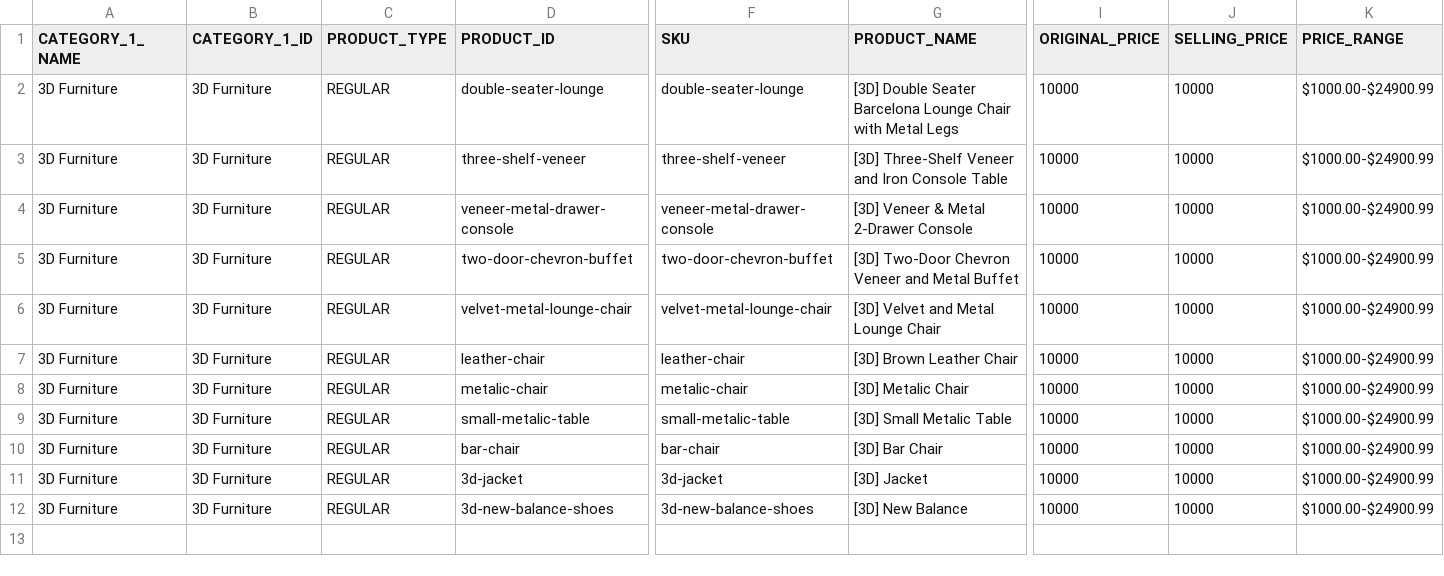
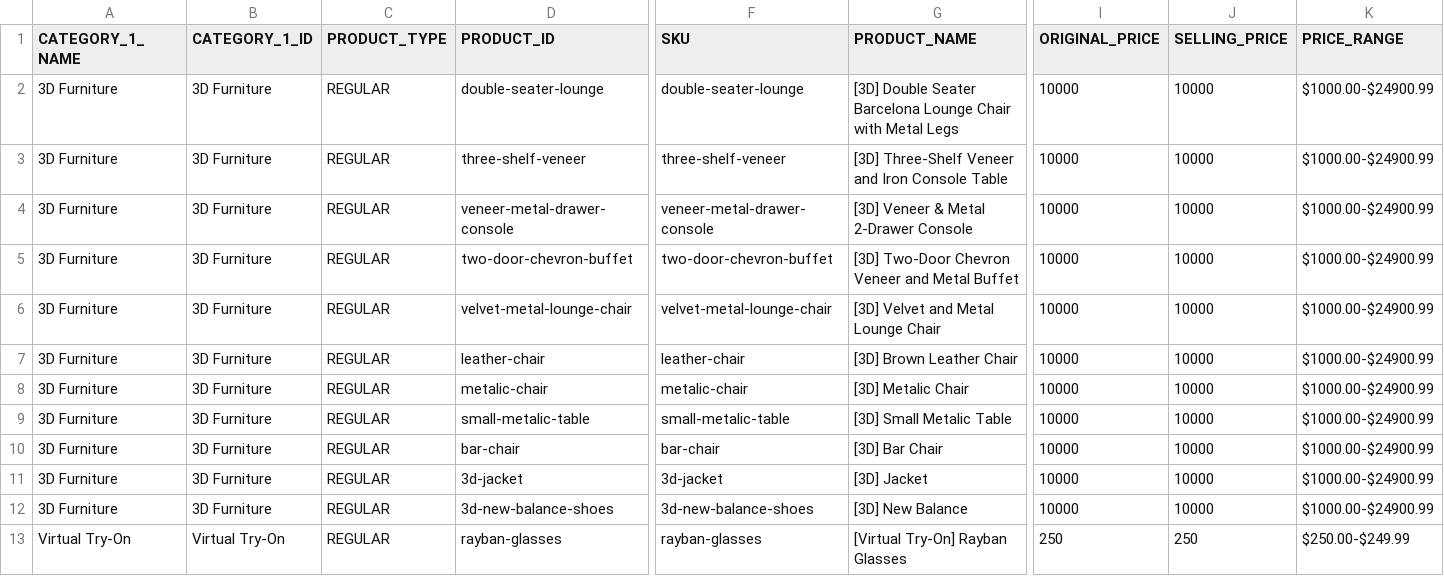
Before and after one commit to seb-sap/upscale-seb-demo, a CSV file: 3d-models.csv, drawn as a sheet; only a part is shown, gaps mark what is left out; rows hold the shown columns only; the diff names each change by its address in the sheet, - before the commit and + after, or states it on an @@ line.

Commit message:
new ray-ban model.

```diff
--- a/3d-models.csv
+++ b/3d-models.csv
+row 13: Virtual Try-On | Virtual Try-On | REGULAR | rayban-glasses | rayban-glasses | [Virtual Try-On] Rayban Glasses | 250 | 250 | $250.00-$249.99
```
